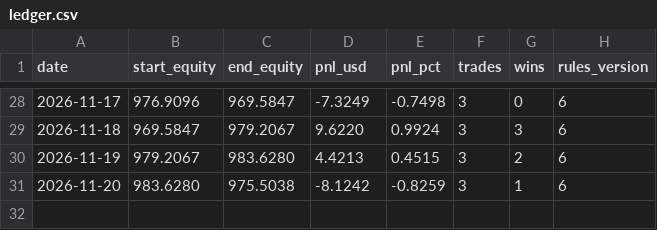
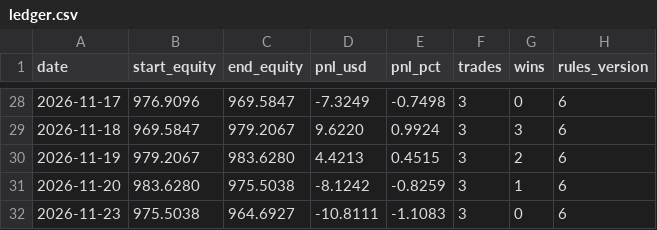
Before and after one commit to samson-ux/research-desk, a CSV file: paper-data/ledger.csv, drawn as a sheet; only a part is shown, gaps mark what is left out; the diff names each change by its address in the sheet, - before the commit and + after, or states it on an @@ line.

```diff
--- a/paper-data/ledger.csv
+++ b/paper-data/ledger.csv
+row 32: 2026-11-23 | 975.5038 | 964.6927 | -10.8111 | -1.1083 | 3 | 0 | 6
```
Also changed, not shown: 8 other files.
